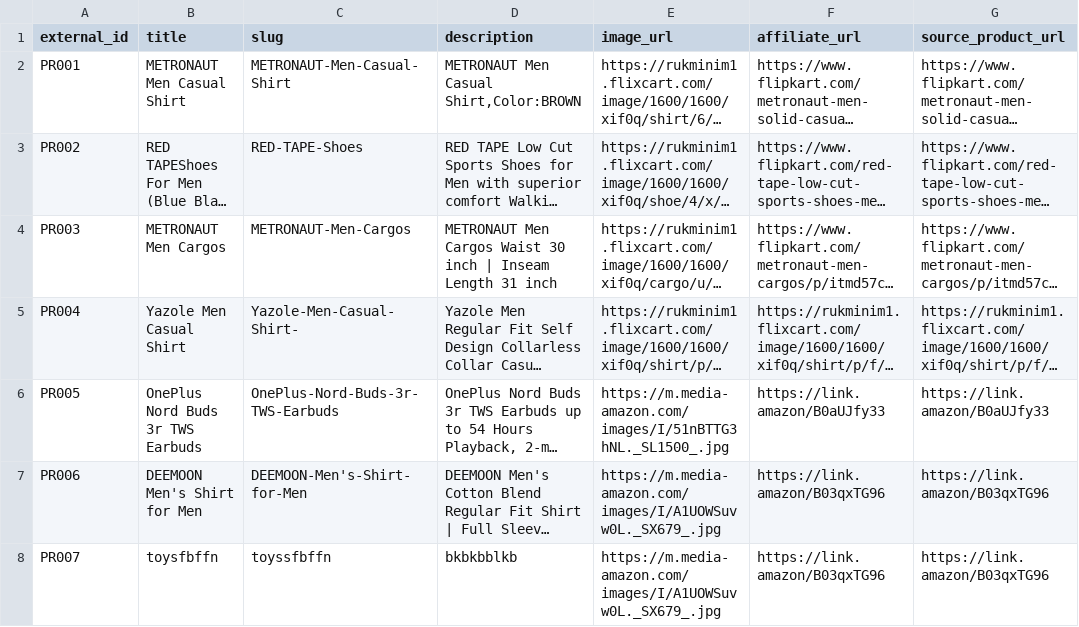
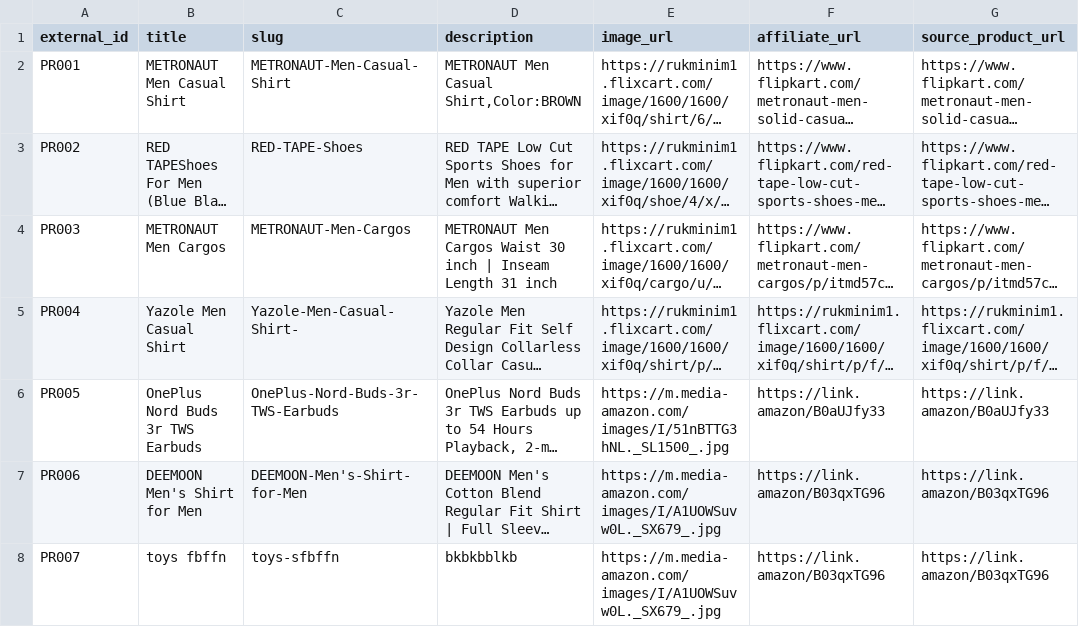
Before and after one commit to Deonex-deals/DEONEX, a CSV file: products.csv, drawn as a sheet; only a part is shown; long unchanged cells end in …; the diff names each change by its address in the sheet, - before the commit and + after, or states it on an @@ line.

```diff
--- a/products.csv
+++ b/products.csv
-B8 (title): toysfbffn
+B8 (title): toys fbffn
-C8 (slug): toyssfbffn
+C8 (slug): toys-sfbffn
```
